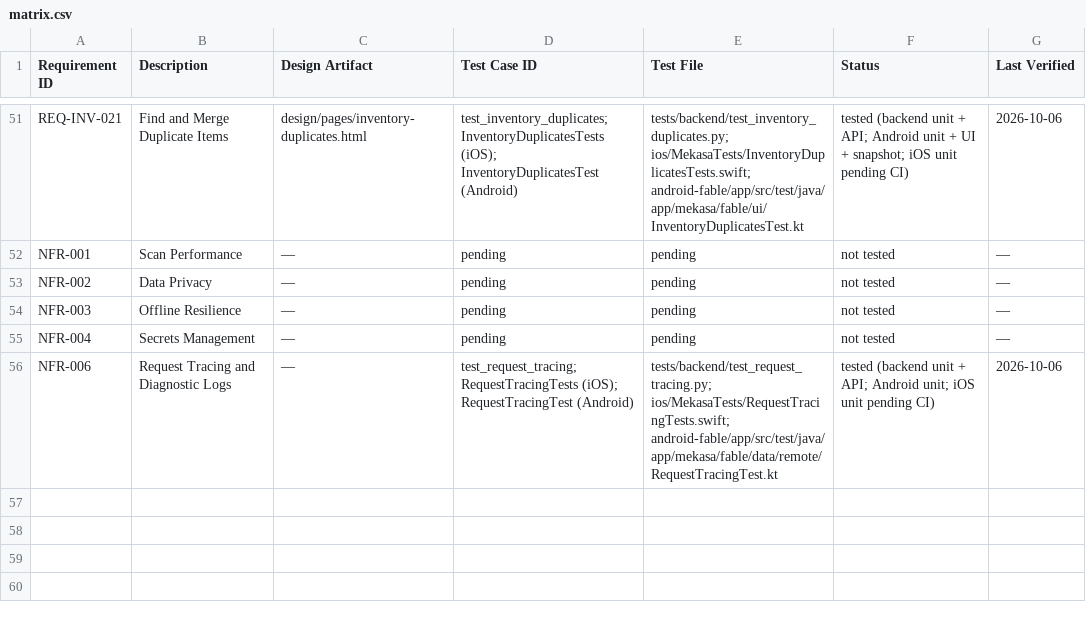
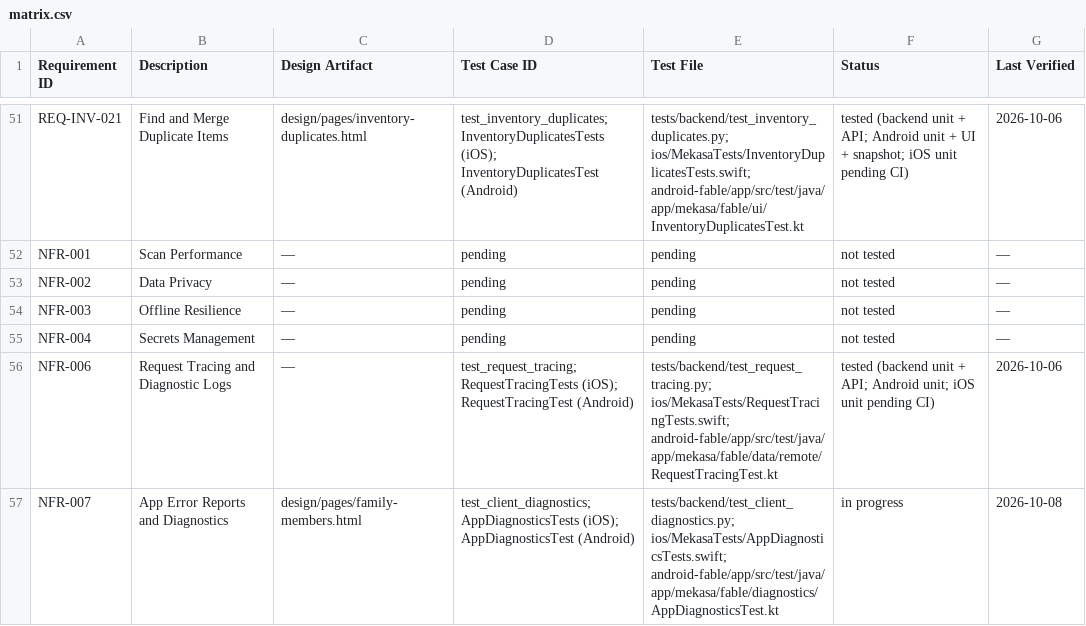
Before and after one commit to fernandogator/mekasa, a CSV file: traceability/matrix.csv, drawn as a sheet; only a part is shown, gaps mark what is left out; the diff names each change by its address in the sheet, - before the commit and + after, or states it on an @@ line.

```diff
--- a/traceability/matrix.csv
+++ b/traceability/matrix.csv
+row 57: NFR-007 | App Error Reports and Diagnostics | design/pages/family-members.html | test_client_diagnostics; AppDiagnosticsTests (iOS); AppDiagnosticsTest (Android) | tests/backend/test_client_diagnostics.py; ios/MekasaTests/AppDiagnosticsTests.swift; android-fable/app/src/test/java/app/mekasa/fable/diagnostics/AppDiagnosticsTest.kt | in progress | 2026-10-08
```
Also changed, not shown: 3 other files.
